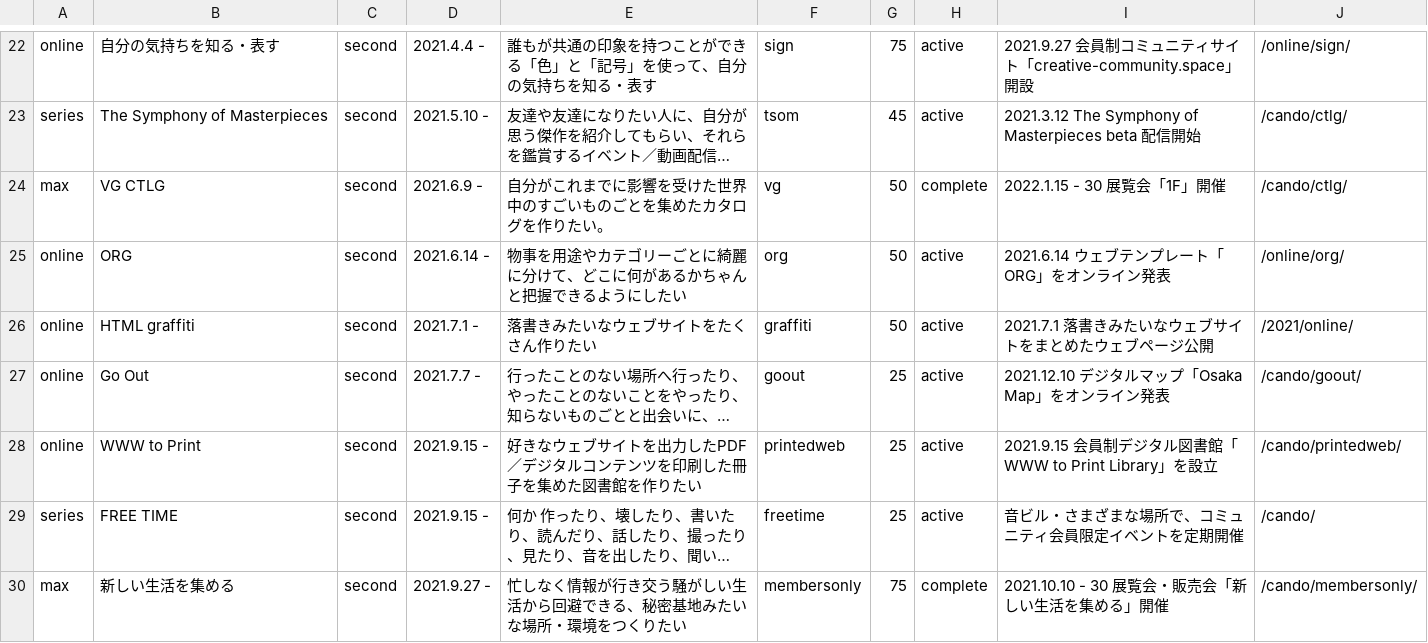
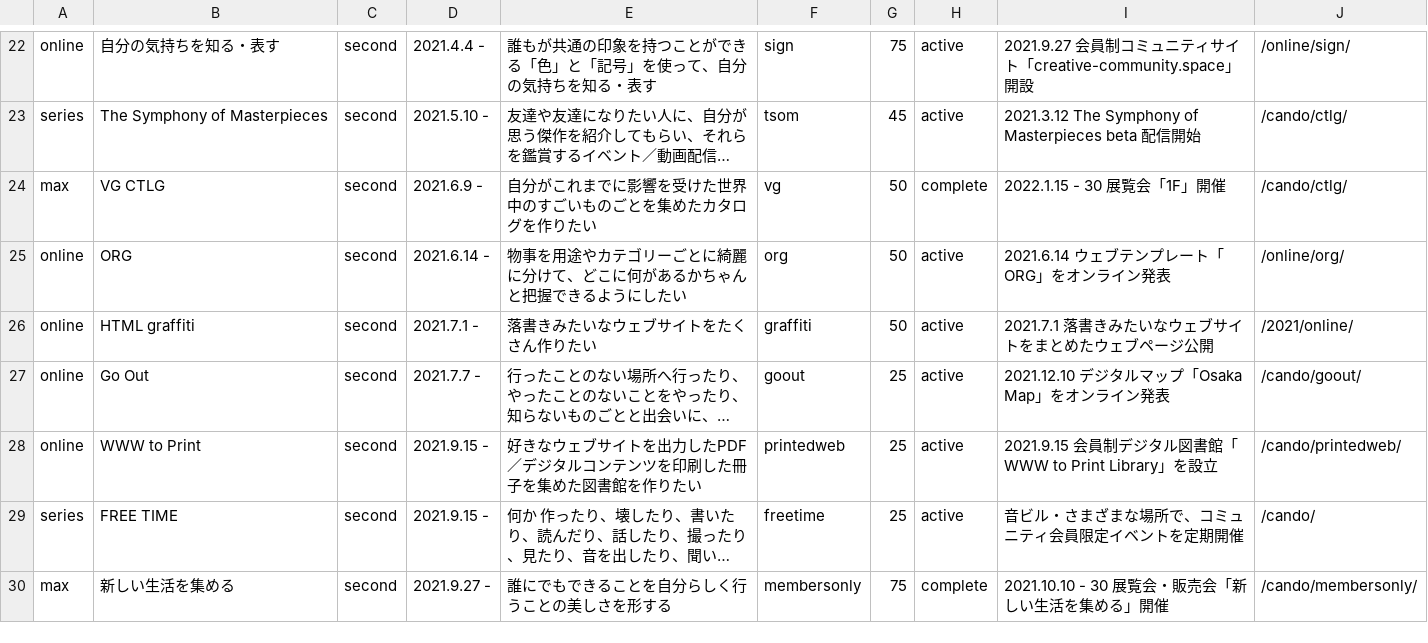
Before and after one commit to chottocrazy/index, a CSV file: programs/programs.csv, drawn as a sheet; only a part is shown, gaps mark what is left out; long unchanged cells end in …; the diff names each change by its address in the sheet, - before the commit and + after, or states it on an @@ line.

Commit message:
Update programs.csv

```diff
--- a/programs/programs.csv
+++ b/programs/programs.csv
-E24: 自分がこれまでに影響を受けた世界中のすごいものごとを集めたカタログを作りたい。
+E24: 自分がこれまでに影響を受けた世界中のすごいものごとを集めたカタログを作りたい
-E30: 忙しなく情報が行き交う騒がしい生活から回避できる、秘密基地みたいな場所・環境をつくりたい
+E30: 誰にでもできることを自分らしく行うことの美しさを形する
```
